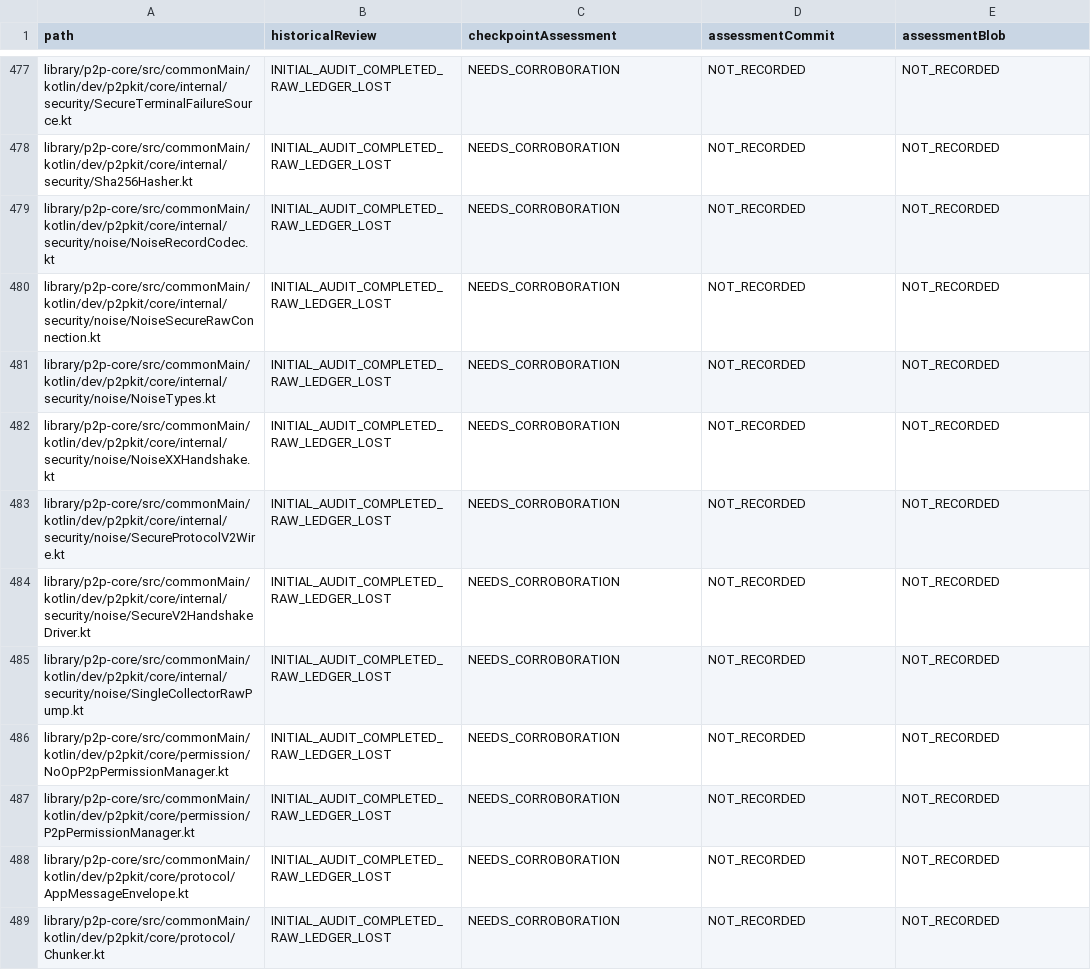
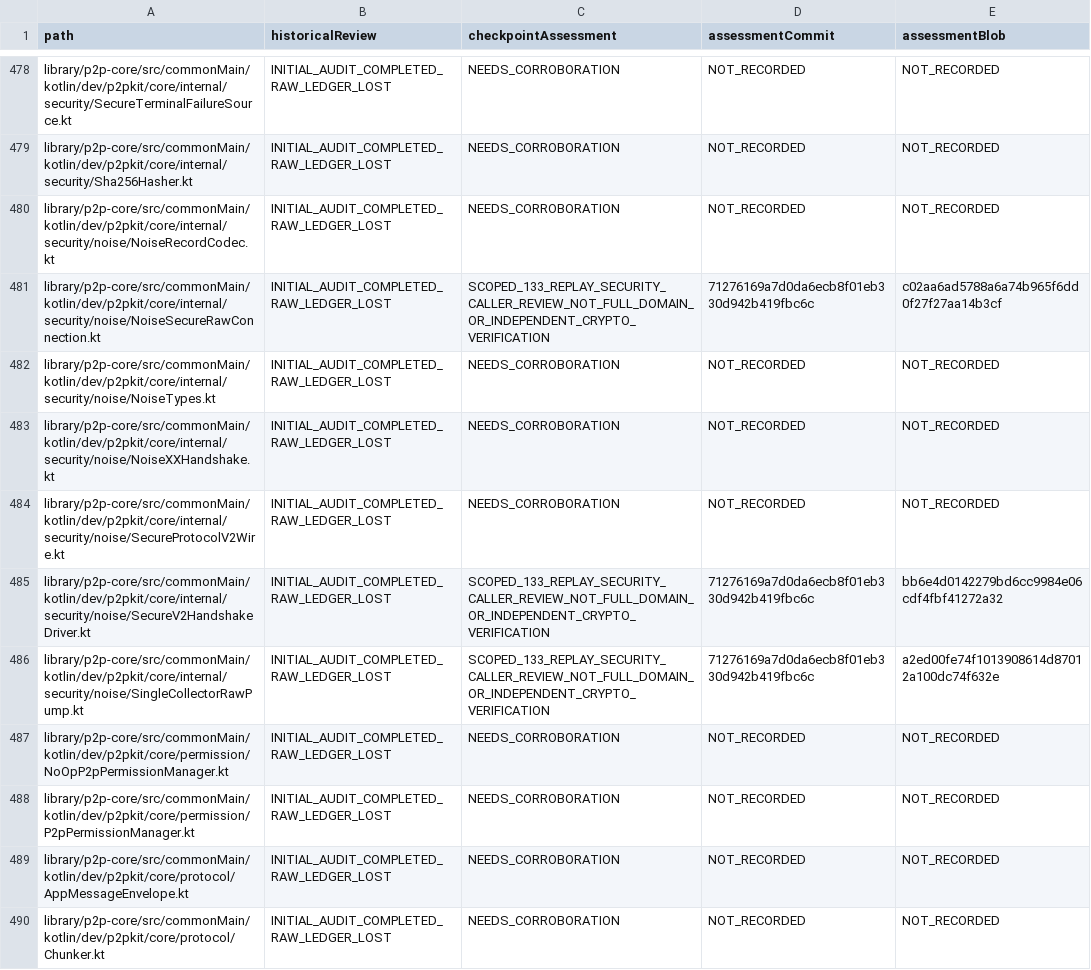
Before and after one commit to p2pKit/P2pKit, a TSV file: docs/audit/2026-09-04/coverage.tsv, drawn as a sheet; only a part is shown, gaps mark what is left out; the diff covers the shown part only.

Commit message:
docs: Record reviewed wire-compatibility audit checkpoint (#133)

```diff
--- a/docs/audit/2026-09-04/coverage.tsv
+++ b/docs/audit/2026-09-04/coverage.tsv
@@ -479,3 +480,3 @@ library/p2p-core/src/commonMain/kotlin/dev/p2pkit/core/internal/security/Sha256H
 library/p2p-core/src/commonMain/kotlin/dev/p2pkit/core/internal/security/noise/NoiseRecordCodec.kt	INITIAL_AUDIT_COMPLETED_RAW_LEDGER_LOST	NEEDS_CORROBORATION	NOT_RECORDED	NOT_RECORDED
-library/p2p-core/src/commonMain/kotlin/dev/p2pkit/core/internal/security/noise/NoiseSecureRawConnection.kt	INITIAL_AUDIT_COMPLETED_RAW_LEDGER_LOST	NEEDS_CORROBORATION	NOT_RECORDED	NOT_RECORDED
+library/p2p-core/src/commonMain/kotlin/dev/p2pkit/core/internal/security/noise/NoiseSecureRawConnection.kt	INITIAL_AUDIT_COMPLETED_RAW_LEDGER_LOST	SCOPED_133_REPLAY_SECURITY_CALLER_REVIEW_NOT_FULL_DOMAIN_OR_INDEPENDENT_CRYPTO_VERIFICATION	71276169a7d0da6ecb8f01eb330d942b419fbc6c	c02aa6ad5788a6a74b965f6dd0f27f27aa14b3cf
 library/p2p-core/src/commonMain/kotlin/dev/p2pkit/core/internal/security/noise/NoiseTypes.kt	INITIAL_AUDIT_COMPLETED_RAW_LEDGER_LOST	NEEDS_CORROBORATION	NOT_RECORDED	NOT_RECORDED
@@ -483,4 +484,4 @@ library/p2p-core/src/commonMain/kotlin/dev/p2pkit/core/internal/security/noise/N
 library/p2p-core/src/commonMain/kotlin/dev/p2pkit/core/internal/security/noise/SecureProtocolV2Wire.kt	INITIAL_AUDIT_COMPLETED_RAW_LEDGER_LOST	NEEDS_CORROBORATION	NOT_RECORDED	NOT_RECORDED
-library/p2p-core/src/commonMain/kotlin/dev/p2pkit/core/internal/security/noise/SecureV2HandshakeDriver.kt	INITIAL_AUDIT_COMPLETED_RAW_LEDGER_LOST	NEEDS_CORROBORATION	NOT_RECORDED	NOT_RECORDED
-library/p2p-core/src/commonMain/kotlin/dev/p2pkit/core/internal/security/noise/SingleCollectorRawPump.kt	INITIAL_AUDIT_COMPLETED_RAW_LEDGER_LOST	NEEDS_CORROBORATION	NOT_RECORDED	NOT_RECORDED
+library/p2p-core/src/commonMain/kotlin/dev/p2pkit/core/internal/security/noise/SecureV2HandshakeDriver.kt	INITIAL_AUDIT_COMPLETED_RAW_LEDGER_LOST	SCOPED_133_REPLAY_SECURITY_CALLER_REVIEW_NOT_FULL_DOMAIN_OR_INDEPENDENT_CRYPTO_VERIFICATION	71276169a7d0da6ecb8f01eb330d942b419fbc6c	bb6e4d0142279bd6cc9984e06cdf4fbf41272a32
+library/p2p-core/src/commonMain/kotlin/dev/p2pkit/core/internal/security/noise/SingleCollectorRawPump.kt	INITIAL_AUDIT_COMPLETED_RAW_LEDGER_LOST	SCOPED_133_REPLAY_SECURITY_CALLER_REVIEW_NOT_FULL_DOMAIN_OR_INDEPENDENT_CRYPTO_VERIFICATION	71276169a7d0da6ecb8f01eb330d942b419fbc6c	a2ed00fe74f1013908614d87012a100dc74f632e
 library/p2p-core/src/commonMain/kotlin/dev/p2pkit/core/permission/NoOpP2pPermissionManager.kt	INITIAL_AUDIT_COMPLETED_RAW_LEDGER_LOST	NEEDS_CORROBORATION	NOT_RECORDED	NOT_RECORDED
```
Also changed, not shown: 1 added row and 65 edited cells elsewhere in this file, 6 other files.
